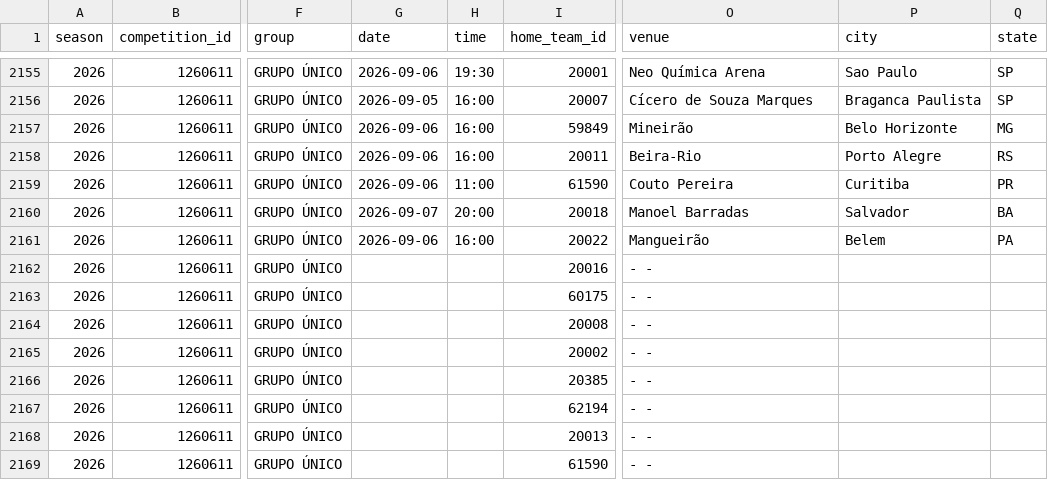
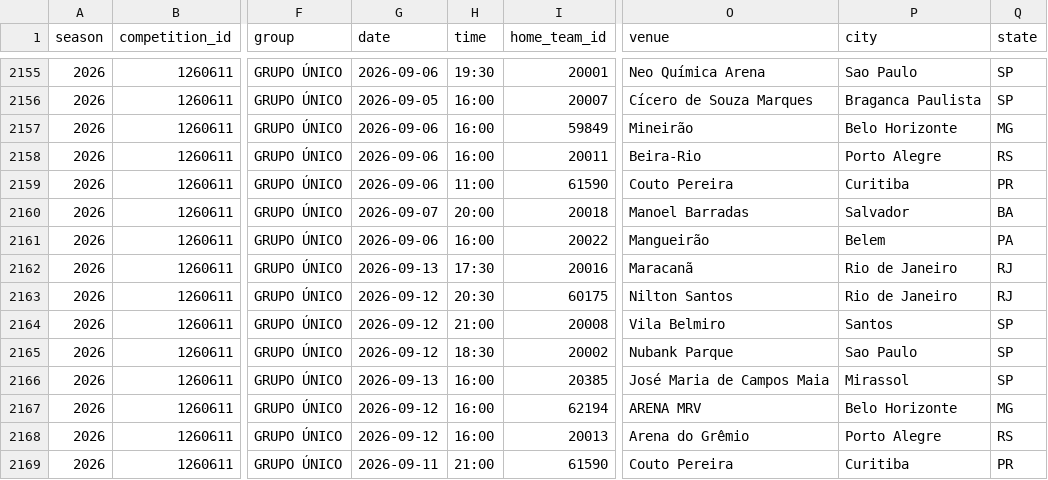
Before and after one commit to cadupacheco/Brasileirao-Data-Lab, a CSV file: data/ml/matches_history.csv, drawn as a sheet; only a part is shown, gaps mark what is left out; the diff covers the shown part only; the diff names each change by its address in the sheet, - before the commit and + after, or states it on an @@ line.

```diff
--- a/data/ml/matches_history.csv
+++ b/data/ml/matches_history.csv
-G2162 (date): (empty)
+G2162 (date): 2026-09-13
-H2162 (time): (empty)
+H2162 (time): 17:30
-O2162 (venue): - -
+O2162 (venue): Maracanã
-P2162:P2163 (city): (empty)
+P2162:P2163 (city): Rio de Janeiro
-Q2162:Q2163 (state): (empty)
+Q2162:Q2163 (state): RJ
-G2163:G2165 (date): (empty)
+G2163:G2165 (date): 2026-09-12
-H2163 (time): (empty)
+H2163 (time): 20:30
-O2163 (venue): - -
+O2163 (venue): Nilton Santos
-H2164 (time): (empty)
+H2164 (time): 21:00
-O2164 (venue): - -
+O2164 (venue): Vila Belmiro
-P2164 (city): (empty)
+P2164 (city): Santos
-Q2164:Q2166 (state): (empty)
+Q2164:Q2166 (state): SP
-H2165 (time): (empty)
+H2165 (time): 18:30
-O2165 (venue): - -
+O2165 (venue): Nubank Parque
-P2165 (city): (empty)
+P2165 (city): Sao Paulo
-G2166 (date): (empty)
+G2166 (date): 2026-09-13
-H2166:H2168 (time): (empty)
+H2166:H2168 (time): 16:00
-O2166 (venue): - -
+O2166 (venue): José Maria de Campos Maia
-P2166 (city): (empty)
+P2166 (city): Mirassol
-G2167:G2168 (date): (empty)
+G2167:G2168 (date): 2026-09-12
-O2167 (venue): - -
+O2167 (venue): ARENA MRV
-P2167 (city): (empty)
+P2167 (city): Belo Horizonte
-Q2167 (state): (empty)
+Q2167 (state): MG
-O2168 (venue): - -
+O2168 (venue): Arena do Grêmio
-P2168 (city): (empty)
+P2168 (city): Porto Alegre
-Q2168 (state): (empty)
+Q2168 (state): RS
-G2169 (date): (empty)
+G2169 (date): 2026-09-11
-H2169 (time): (empty)
+H2169 (time): 21:00
-O2169 (venue): - -
+O2169 (venue): Couto Pereira
-P2169 (city): (empty)
+P2169 (city): Curitiba
-Q2169 (state): (empty)
+Q2169 (state): PR
```
Also changed, not shown: 15 edited cells elsewhere in this file, data/ml/future_predictions.csv, data/processed/matches.csv, 2 other files.
